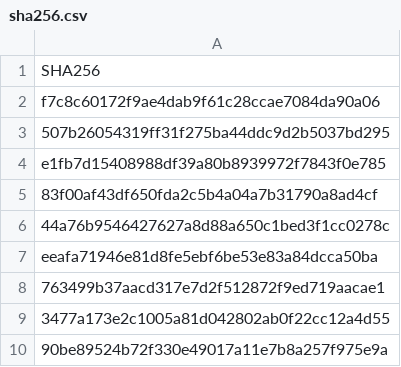
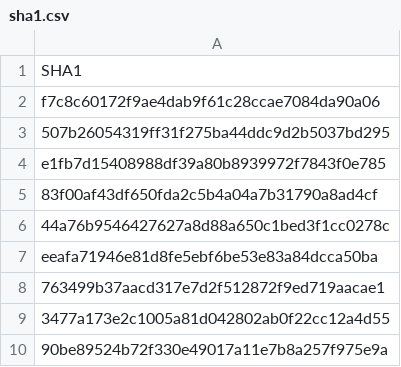
Before and after one commit to Nanparam/IOCs, a CSV file: Fog/sha1.csv (was Fog/sha256.csv), drawn as a sheet.

Commit message:
Update and rename sha256.csv to sha1.csv

```diff
--- a/Fog/sha256.csv
+++ b/Fog/sha1.csv
@@ -1,2 +1,2 @@
-SHA256
+SHA1
 f7c8c60172f9ae4dab9f61c28ccae7084da90a06
```
